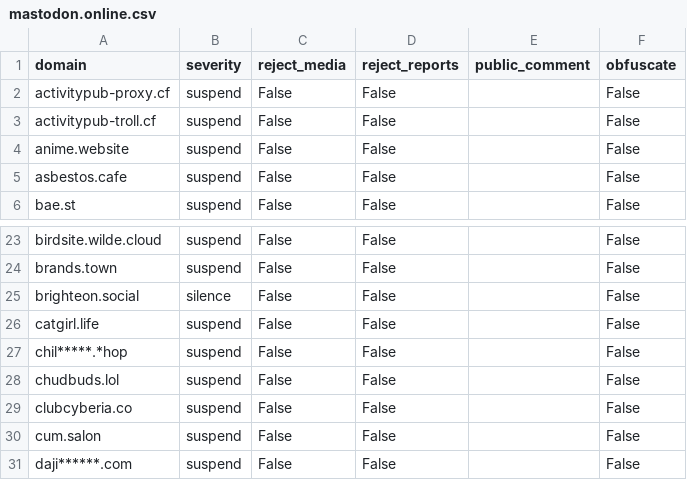
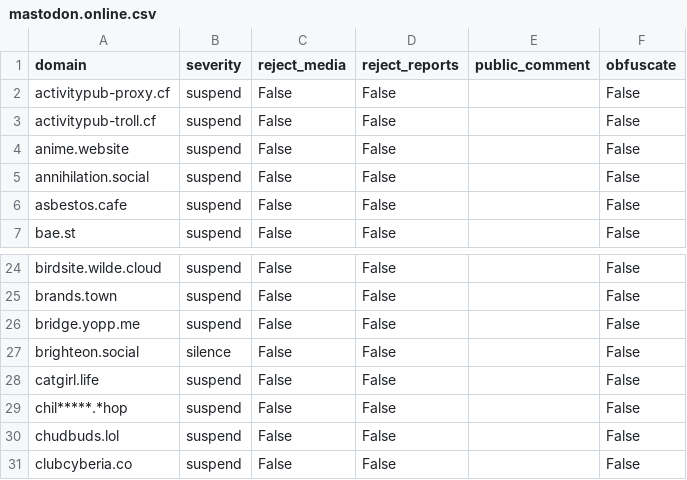
Before and after one commit to sgrigson/oliphant, a CSV file: blocklists/mastodon.online.csv, drawn as a sheet; only a part is shown, gaps mark what is left out; the shorter side is filled out with more unchanged rows; the diff names each change by its address in the sheet, - before the commit and + after, or states it on an @@ line.

```diff
--- a/blocklists/mastodon.online.csv
+++ b/blocklists/mastodon.online.csv
+row 5: annihilation.social | suspend | False | False |  | False
+row 26: bridge.yopp.me | suspend | False | False |  | False
```
Also changed, not shown: blocklists/mastodon.social.csv, blocklists/missing-tier0-mastodon.social.csv.
